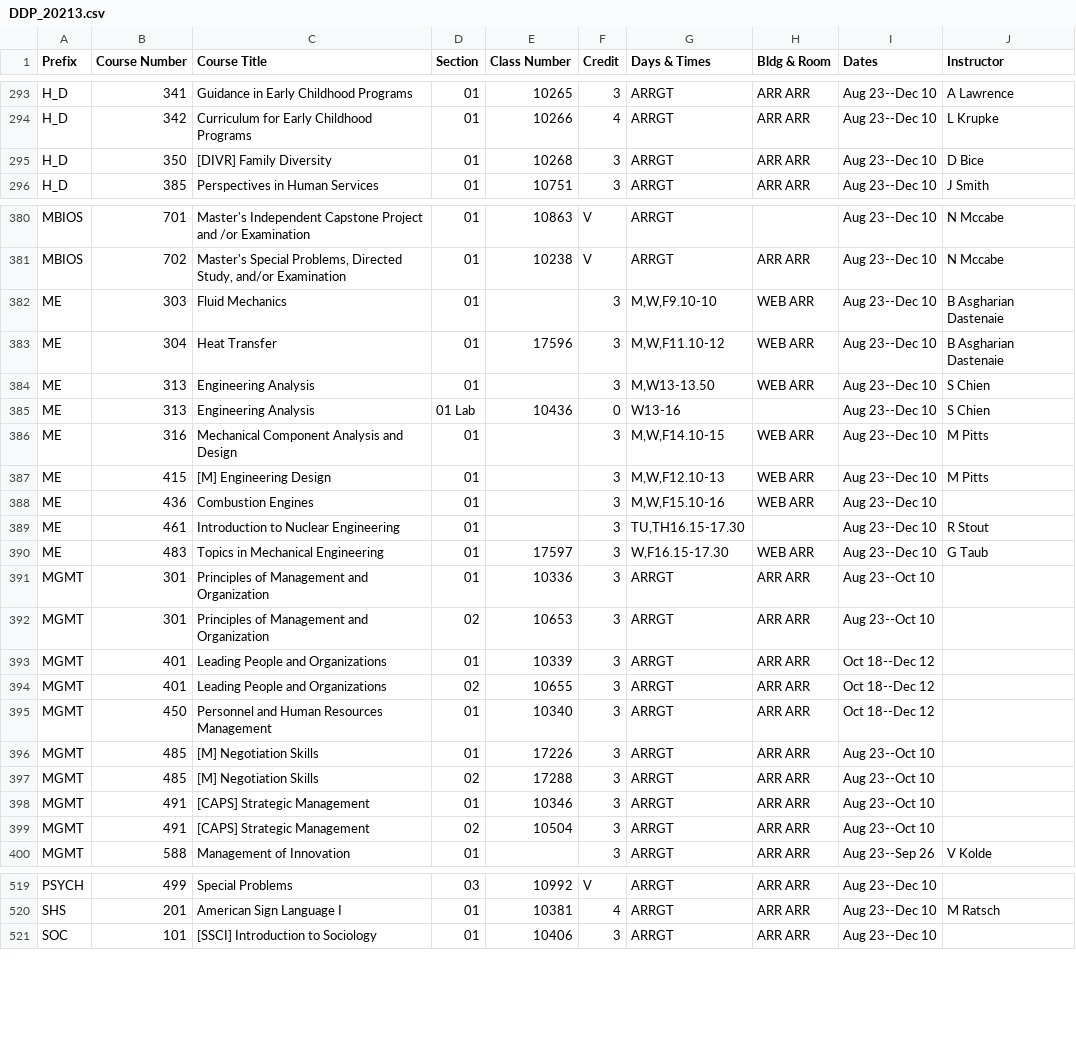
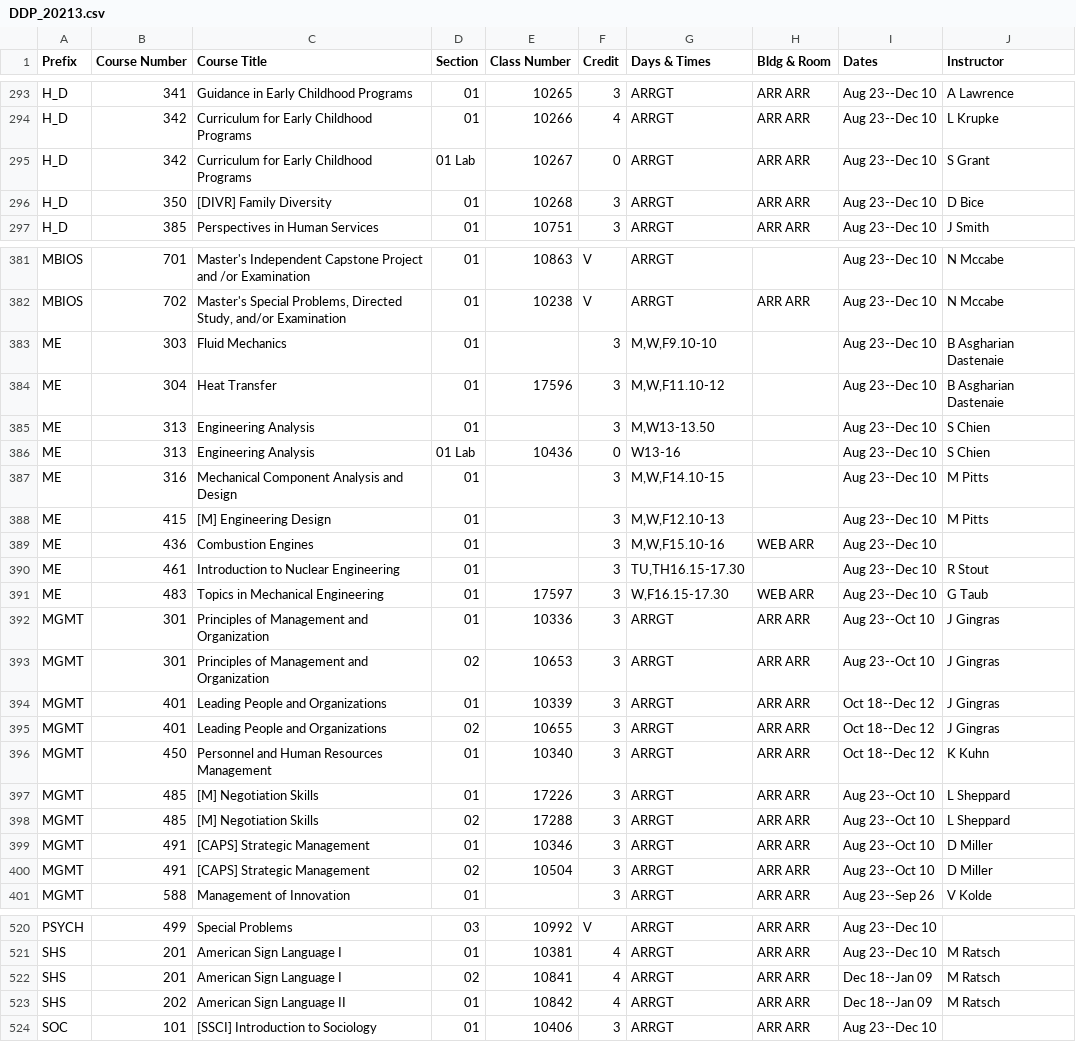
Before and after one commit to shinyamagami/WSU_courses, a CSV file: outputs/DDP_20213.csv, drawn as a sheet; only a part is shown, gaps mark what is left out; the diff covers the shown part only.

```diff
--- a/outputs/DDP_20213.csv
+++ b/outputs/DDP_20213.csv
@@ -294,2 +294,3 @@ H_D,341,Guidance in Early Childhood Programs,01,10265,3,ARRGT,ARR ARR,Aug 23--De
 H_D,342,Curriculum for Early Childhood Programs,01,10266,4,ARRGT,ARR ARR,Aug 23--Dec 10,L Krupke
+H_D,342,Curriculum for Early Childhood Programs,01 Lab,10267,0,ARRGT,ARR ARR,Aug 23--Dec 10,S Grant
 H_D,350,[DIVR] Family Diversity,01,10268,3,ARRGT,ARR ARR,Aug 23--Dec 10,D Bice
@@ -381,8 +382,8 @@ MBIOS,701,Master's Independent Capstone Project and /or Examination,01,10863,V,A
 MBIOS,702,"Master's Special Problems, Directed Study, and/or Examination",01,10238,V,ARRGT,ARR ARR,Aug 23--Dec 10,N Mccabe
-ME,303,Fluid Mechanics,01,"",3,"M,W,F9.10-10",WEB ARR,Aug 23--Dec 10,B Asgharian Dastenaie
-ME,304,Heat Transfer,01,17596,3,"M,W,F11.10-12",WEB ARR,Aug 23--Dec 10,B Asgharian Dastenaie
-ME,313,Engineering Analysis,01,"",3,"M,W13-13.50",WEB ARR,Aug 23--Dec 10,S Chien
+ME,303,Fluid Mechanics,01,"",3,"M,W,F9.10-10","",Aug 23--Dec 10,B Asgharian Dastenaie
+ME,304,Heat Transfer,01,17596,3,"M,W,F11.10-12","",Aug 23--Dec 10,B Asgharian Dastenaie
+ME,313,Engineering Analysis,01,"",3,"M,W13-13.50","",Aug 23--Dec 10,S Chien
 ME,313,Engineering Analysis,01 Lab,10436,0,W13-16,"",Aug 23--Dec 10,S Chien
-ME,316,Mechanical Component Analysis and Design,01,"",3,"M,W,F14.10-15",WEB ARR,Aug 23--Dec 10,M Pitts
-ME,415,[M] Engineering Design,01,"",3,"M,W,F12.10-13",WEB ARR,Aug 23--Dec 10,M Pitts
+ME,316,Mechanical Component Analysis and Design,01,"",3,"M,W,F14.10-15","",Aug 23--Dec 10,M Pitts
+ME,415,[M] Engineering Design,01,"",3,"M,W,F12.10-13","",Aug 23--Dec 10,M Pitts
 ME,436,Combustion Engines,01,"",3,"M,W,F15.10-16",WEB ARR,Aug 23--Dec 10,""
@@ -390,11 +391,11 @@ ME,461,Introduction to Nuclear Engineering,01,"",3,"TU,TH16.15-17.30","",Aug 23-
 ME,483,Topics in Mechanical Engineering,01,17597,3,"W,F16.15-17.30",WEB ARR,Aug 23--Dec 10,G Taub
-MGMT,301,Principles of Management and Organization,01,10336,3,ARRGT,ARR ARR,Aug 23--Oct 10,""
-MGMT,301,Principles of Management and Organization,02,10653,3,ARRGT,ARR ARR,Aug 23--Oct 10,""
-MGMT,401,Leading People and Organizations,01,10339,3,ARRGT,ARR ARR,Oct 18--Dec 12,""
-MGMT,401,Leading People and Organizations,02,10655,3,ARRGT,ARR ARR,Oct 18--Dec 12,""
-MGMT,450,Personnel and Human Resources Management,01,10340,3,ARRGT,ARR ARR,Oct 18--Dec 12,""
-MGMT,485,[M] Negotiation Skills,01,17226,3,ARRGT,ARR ARR,Aug 23--Oct 10,""
-MGMT,485,[M] Negotiation Skills,02,17288,3,ARRGT,ARR ARR,Aug 23--Oct 10,""
-MGMT,491,[CAPS] Strategic Management,01,10346,3,ARRGT,ARR ARR,Aug 23--Oct 10,""
-MGMT,491,[CAPS] Strategic Management,02,10504,3,ARRGT,ARR ARR,Aug 23--Oct 10,""
+MGMT,301,Principles of Management and Organization,01,10336,3,ARRGT,ARR ARR,Aug 23--Oct 10,J Gingras
+MGMT,301,Principles of Management and Organization,02,10653,3,ARRGT,ARR ARR,Aug 23--Oct 10,J Gingras
+MGMT,401,Leading People and Organizations,01,10339,3,ARRGT,ARR ARR,Oct 18--Dec 12,J Gingras
+MGMT,401,Leading People and Organizations,02,10655,3,ARRGT,ARR ARR,Oct 18--Dec 12,J Gingras
+MGMT,450,Personnel and Human Resources Management,01,10340,3,ARRGT,ARR ARR,Oct 18--Dec 12,K Kuhn
+MGMT,485,[M] Negotiation Skills,01,17226,3,ARRGT,ARR ARR,Aug 23--Oct 10,L Sheppard
+MGMT,485,[M] Negotiation Skills,02,17288,3,ARRGT,ARR ARR,Aug 23--Oct 10,L Sheppard
+MGMT,491,[CAPS] Strategic Management,01,10346,3,ARRGT,ARR ARR,Aug 23--Oct 10,D Miller
+MGMT,491,[CAPS] Strategic Management,02,10504,3,ARRGT,ARR ARR,Aug 23--Oct 10,D Miller
 MGMT,588,Management of Innovation,01,"",3,ARRGT,ARR ARR,Aug 23--Sep 26,V Kolde
@@ -520,2 +521,4 @@ PSYCH,499,Special Problems,03,10992,V,ARRGT,ARR ARR,Aug 23--Dec 10,""
 SHS,201,American Sign Language I,01,10381,4,ARRGT,ARR ARR,Aug 23--Dec 10,M Ratsch
+SHS,201,American Sign Language I,02,10841,4,ARRGT,ARR ARR,Dec 18--Jan 09,M Ratsch
+SHS,202,American Sign Language II,01,10842,4,ARRGT,ARR ARR,Dec 18--Jan 09,M Ratsch
 SOC,101,[SSCI] Introduction to Sociology,01,10406,3,ARRGT,ARR ARR,Aug 23--Dec 10,""
```
Also changed, not shown: 31 edited cells elsewhere in this file, outputs/Everett_20213.csv, outputs/Pullman_20212.csv, 13 other files.
